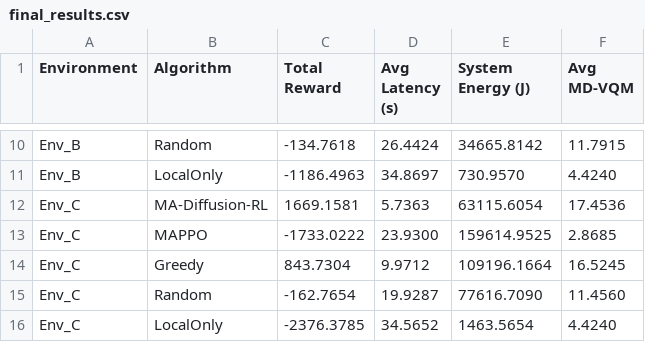
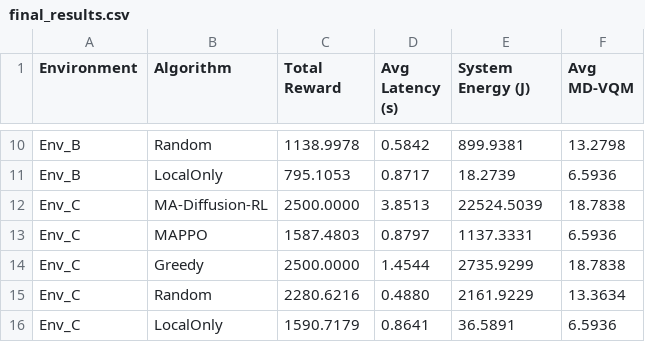
Before and after one commit to 1lin-Lyl/MEC_LVM_Project, a CSV file: final_results.csv, drawn as a sheet; only a part is shown, gaps mark what is left out; the diff covers the shown part only; the diff names each change by its address in the sheet, - before the commit and + after, or states it on an @@ line.

```diff
--- a/final_results.csv
+++ b/final_results.csv
-C10 (Total Reward): -134.7618
+C10 (Total Reward): 1138.9978
-D10 (Avg Latency (s)): 26.4424
+D10 (Avg Latency (s)): 0.5842
-E10 (System Energy (J)): 34665.8142
+E10 (System Energy (J)): 899.9381
-F10 (Avg MD-VQM): 11.7915
+F10 (Avg MD-VQM): 13.2798
-C11 (Total Reward): -1186.4963
+C11 (Total Reward): 795.1053
-D11 (Avg Latency (s)): 34.8697
+D11 (Avg Latency (s)): 0.8717
-E11 (System Energy (J)): 730.9570
+E11 (System Energy (J)): 18.2739
-F11 (Avg MD-VQM): 4.4240
+F11 (Avg MD-VQM): 6.5936
-C12 (Total Reward): 1669.1581
+C12 (Total Reward): 2500.0000
-D12 (Avg Latency (s)): 5.7363
+D12 (Avg Latency (s)): 3.8513
-E12 (System Energy (J)): 63115.6054
+E12 (System Energy (J)): 22524.5039
-F12 (Avg MD-VQM): 17.4536
+F12 (Avg MD-VQM): 18.7838
-C13 (Total Reward): -1733.0222
+C13 (Total Reward): 1587.4803
-D13 (Avg Latency (s)): 23.9300
+D13 (Avg Latency (s)): 0.8797
-E13 (System Energy (J)): 159614.9525
+E13 (System Energy (J)): 1137.3331
-F13 (Avg MD-VQM): 2.8685
+F13 (Avg MD-VQM): 6.5936
-C14 (Total Reward): 843.7304
+C14 (Total Reward): 2500.0000
-D14 (Avg Latency (s)): 9.9712
+D14 (Avg Latency (s)): 1.4544
-E14 (System Energy (J)): 109196.1664
+E14 (System Energy (J)): 2735.9299
-F14 (Avg MD-VQM): 16.5245
+F14 (Avg MD-VQM): 18.7838
-C15 (Total Reward): -162.7654
+C15 (Total Reward): 2280.6216
-D15 (Avg Latency (s)): 19.9287
+D15 (Avg Latency (s)): 0.4880
-E15 (System Energy (J)): 77616.7090
+E15 (System Energy (J)): 2161.9229
-F15 (Avg MD-VQM): 11.4560
+F15 (Avg MD-VQM): 13.3634
-C16 (Total Reward): -2376.3785
+C16 (Total Reward): 1590.7179
-D16 (Avg Latency (s)): 34.5652
+D16 (Avg Latency (s)): 0.8641
-E16 (System Energy (J)): 1463.5654
+E16 (System Energy (J)): 36.5891
-F16 (Avg MD-VQM): 4.4240
+F16 (Avg MD-VQM): 6.5936
```
Also changed, not shown: 32 edited cells elsewhere in this file, 3 other files.
